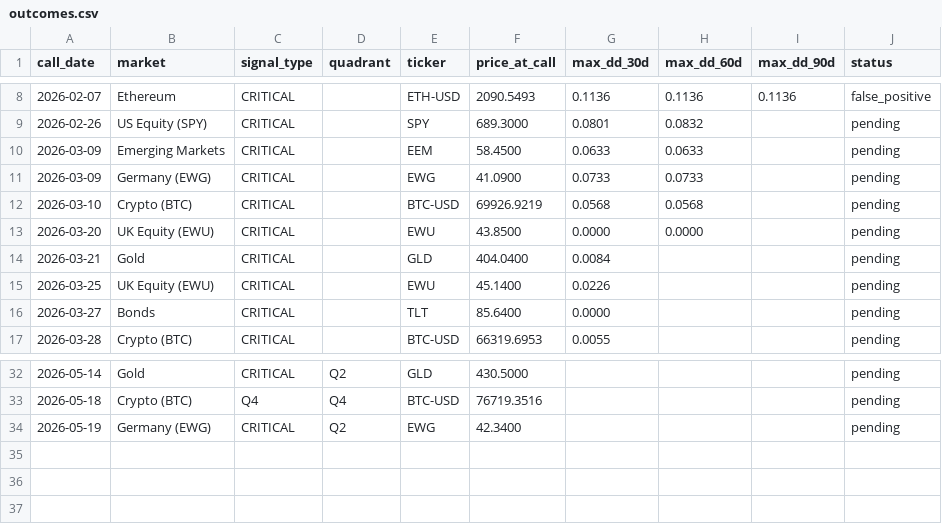
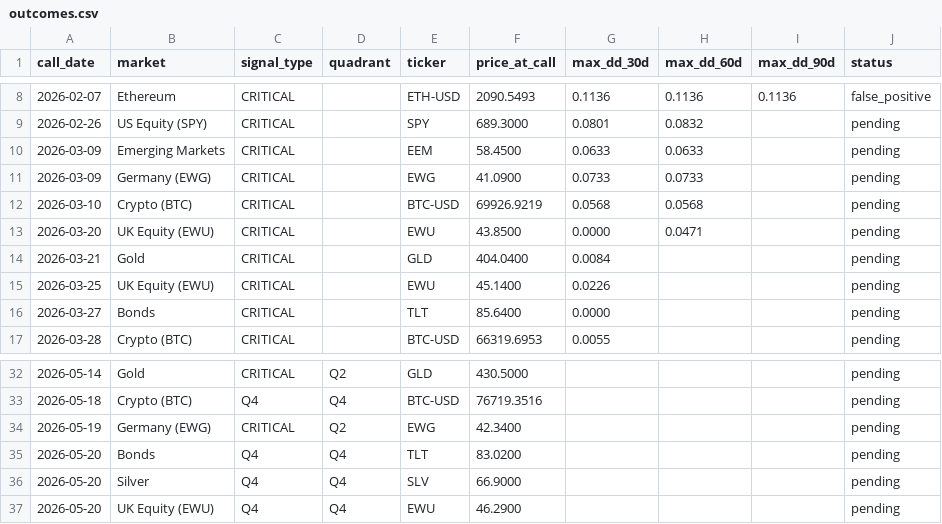
Before and after one commit to vonlambda/lambda-f-dashboard, a CSV file: outcomes.csv, drawn as a sheet; only a part is shown, gaps mark what is left out.

Commit message:
Update outcome ledger 2026-05-20

```diff
--- a/outcomes.csv
+++ b/outcomes.csv
@@ -12,3 +12,3 @@ call_date,market,signal_type,quadrant,ticker,price_at_call,max_dd_30d,max_dd_60d
 2026-03-10,Crypto (BTC),CRITICAL,,BTC-USD,69926.9219,0.0568,0.0568,,pending
-2026-03-20,UK Equity (EWU),CRITICAL,,EWU,43.8500,0.0000,0.0000,,pending
+2026-03-20,UK Equity (EWU),CRITICAL,,EWU,43.8500,0.0000,0.0471,,pending
 2026-03-21,Gold,CRITICAL,,GLD,404.0400,0.0084,,,pending
@@ -34 +34,4 @@ call_date,market,signal_type,quadrant,ticker,price_at_call,max_dd_30d,max_dd_60d
 2026-05-19,Germany (EWG),CRITICAL,Q2,EWG,42.3400,,,,pending
+2026-05-20,Bonds,Q4,Q4,TLT,83.0200,,,,pending
+2026-05-20,Silver,Q4,Q4,SLV,66.9000,,,,pending
+2026-05-20,UK Equity (EWU),Q4,Q4,EWU,46.2900,,,,pending
```
